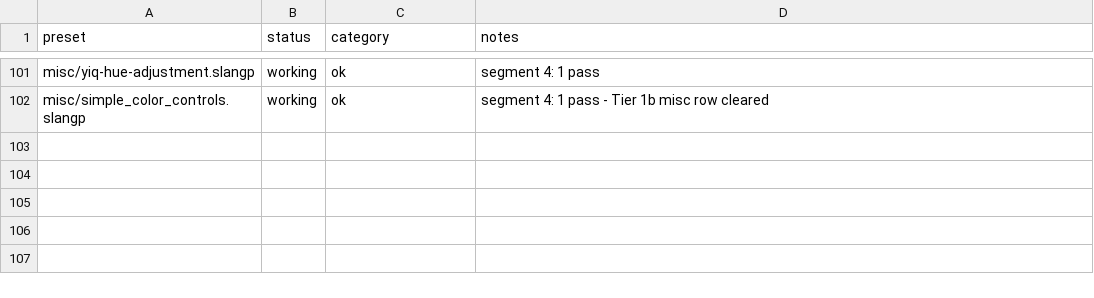
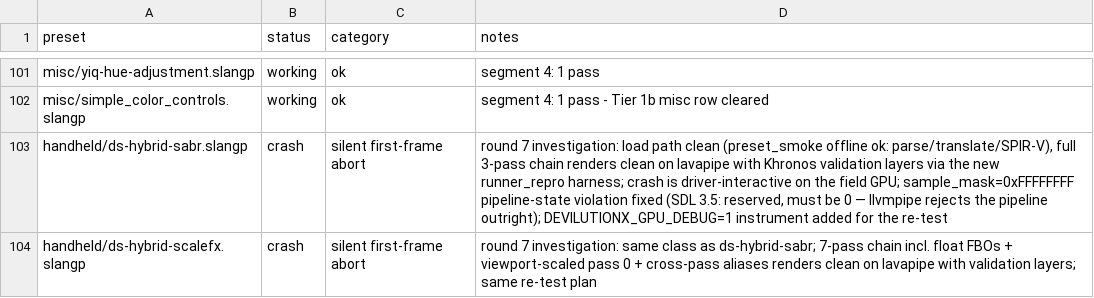
Before and after one commit to VTSTech/DevilutionX, a CSV file: docs/audit/vulkan-coverage-2026-10-15.csv, drawn as a sheet; only a part is shown, gaps mark what is left out.

```diff
--- a/docs/audit/vulkan-coverage-2026-10-15.csv
+++ b/docs/audit/vulkan-coverage-2026-10-15.csv
@@ -102 +102,3 @@ misc/yiq-hue-adjustment.slangp,working,ok,segment 4: 1 pass
 misc/simple_color_controls.slangp,working,ok,"segment 4: 1 pass - Tier 1b misc row cleared"
+handheld/ds-hybrid-sabr.slangp,crash,"silent first-frame abort","round 7 investigation: load path clean (preset_smoke offline ok: parse/translate/SPIR-V), full 3-pass chain renders clean on lavapipe with Khronos validation layers via the new runner_repro harness; crash is driver-interactive on the field GPU; sample_mask=0xFFFFFFFF pipeline-state violation fixed (SDL 3.5: reserved, must be 0 — llvmpipe rejects the pipeline outright); DEVILUTIONX_GPU_DEBUG=1 instrument added for the re-test"
+handheld/ds-hybrid-scalefx.slangp,crash,"silent first-frame abort","round 7 investigation: same class as ds-hybrid-sabr; 7-pass chain incl. float FBOs + viewport-scaled pass 0 + cross-pass aliases renders clean on lavapipe with validation layers; same re-test plan"
```
Also changed, not shown: docs/audit/shader-test-list-2026-10-15.csv, 4 other files.
